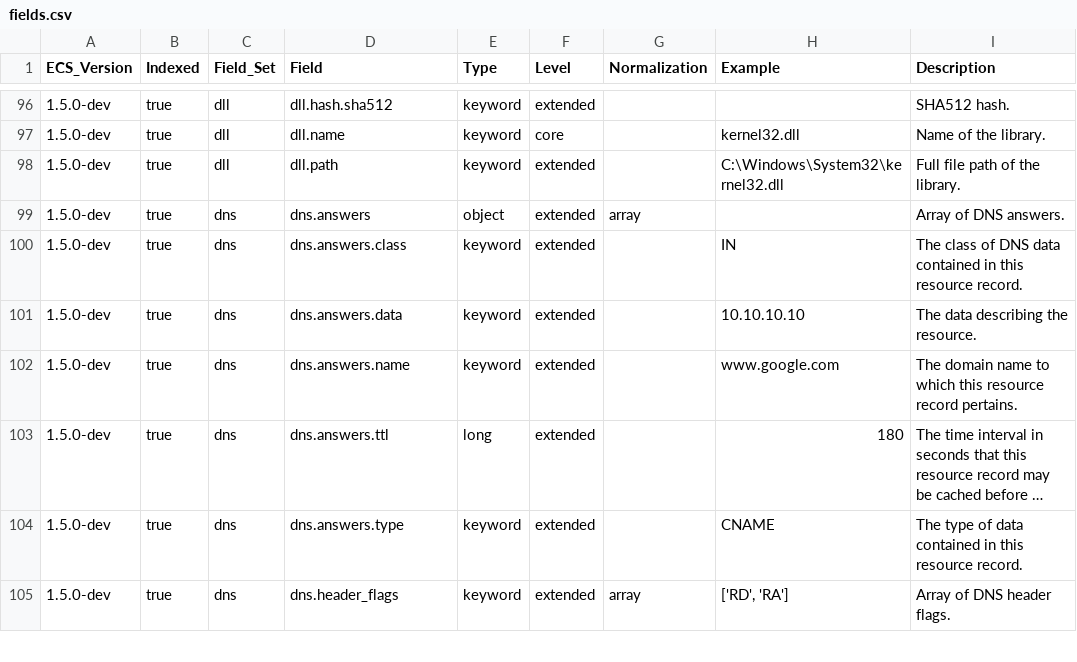
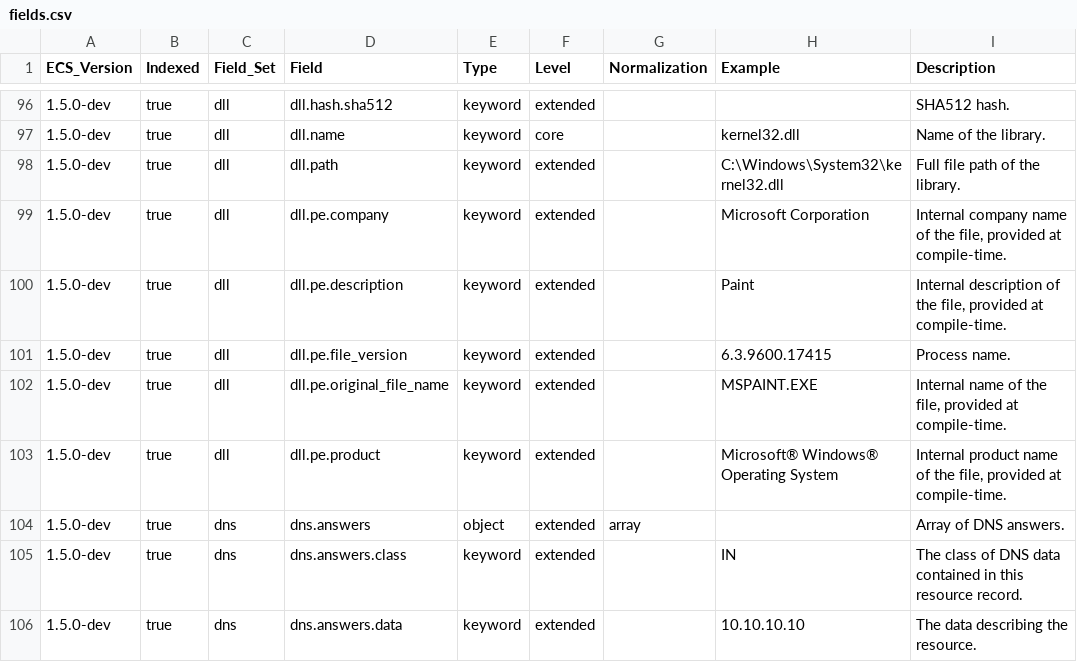
Before and after one commit to elastic/ecs, a CSV file: generated/csv/fields.csv, drawn as a sheet; only a part is shown, gaps mark what is left out; the shorter side is filled out with more unchanged rows; long unchanged cells end in …; the diff names each change by its address in the sheet, - before the commit and + after, or states it on an @@ line.

```diff
--- a/generated/csv/fields.csv
+++ b/generated/csv/fields.csv
+row 99: 1.5.0-dev | true | dll | dll.pe.company | keyword | extended |  | Microsoft Corporation | Internal company name of the file, provided at compile-time.
+row 100: 1.5.0-dev | true | dll | dll.pe.description | keyword | extended |  | Paint | Internal description of the file, provided at compile-time.
+row 101: 1.5.0-dev | true | dll | dll.pe.file_version | keyword | extended |  | 6.3.9600.17415 | Process name.
+row 102: 1.5.0-dev | true | dll | dll.pe.original_file_name | keyword | extended |  | MSPAINT.EXE | Internal name of the file, provided at compile-time.
+row 103: 1.5.0-dev | true | dll | dll.pe.product | keyword | extended |  | Microsoft® Windows® Operating System | Internal product name of the file, provided at compile-time.
```
Also changed, not shown: 7 other files.
